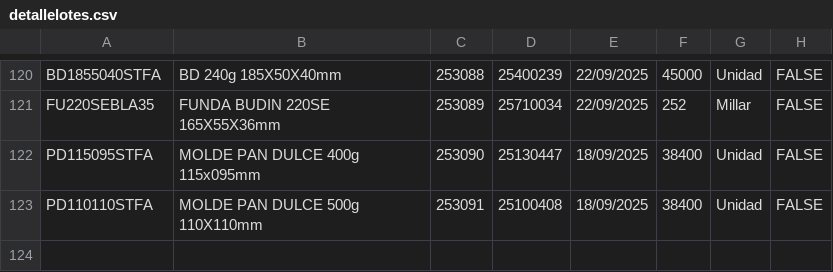
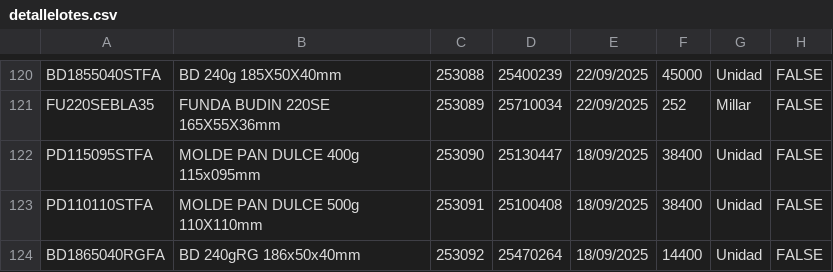
Before and after one commit to gagegfg/Molderil_ListaEmpaque, a CSV file: detallelotes.csv, drawn as a sheet; only a part is shown, gaps mark what is left out; the diff names each change by its address in the sheet, - before the commit and + after, or states it on an @@ line.

Commit message:
Añadiendo pallet 253092 al histórico

```diff
--- a/detallelotes.csv
+++ b/detallelotes.csv
+row 124: BD1865040RGFA | BD 240gRG 186x50x40mm | 253092 | 25470264 | 18/09/2025 | 14400 | Unidad | FALSE
```
